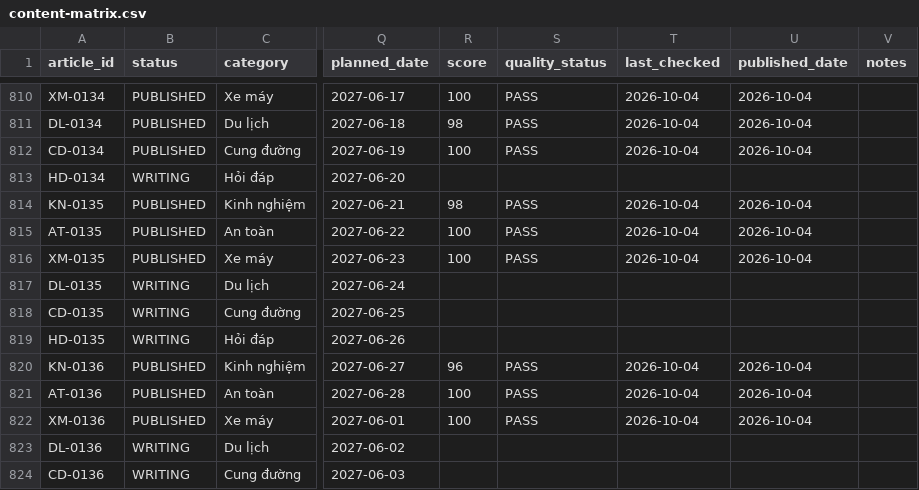
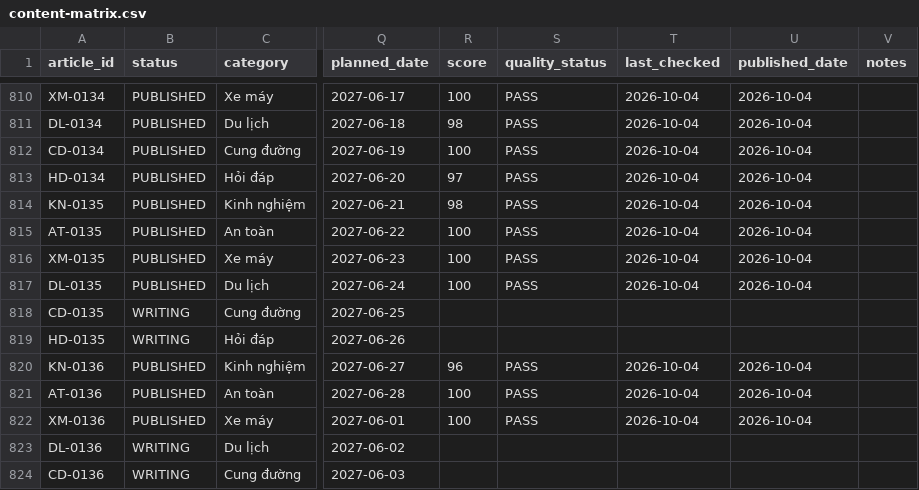
Before and after one commit to thuexemayhanoi/shop, a CSV file: data/content-matrix.csv, drawn as a sheet; only a part is shown, gaps mark what is left out; the diff names each change by its address in the sheet, - before the commit and + after, or states it on an @@ line.

Commit message:
factory: repair publish (DL-0135,HD-0134) [automated txn]

```diff
--- a/data/content-matrix.csv
+++ b/data/content-matrix.csv
-B813 (status): WRITING
+B813 (status): PUBLISHED
-R813 (score): (empty)
+R813 (score): 97
-S813 (quality_status): (empty)
+S813 (quality_status): PASS
-T813 (last_checked): (empty)
+T813 (last_checked): 2026-10-04
-U813 (published_date): (empty)
+U813 (published_date): 2026-10-04
-B817 (status): WRITING
+B817 (status): PUBLISHED
-R817 (score): (empty)
+R817 (score): 100
-S817 (quality_status): (empty)
+S817 (quality_status): PASS
-T817 (last_checked): (empty)
+T817 (last_checked): 2026-10-04
-U817 (published_date): (empty)
+U817 (published_date): 2026-10-04
```
Also changed, not shown: 13 other files.
